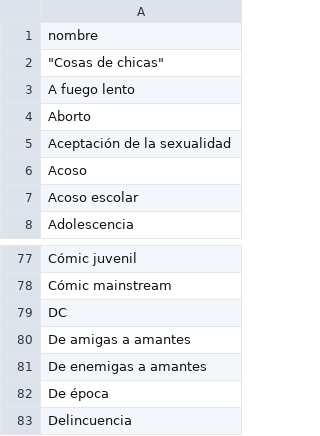
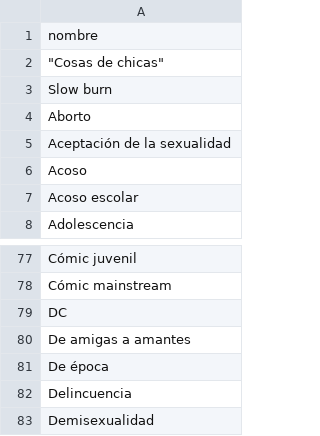
Before and after one commit to Chekerface/Safoteca, a CSV file: data/mapeos/tematicas_aceptadas.csv, drawn as a sheet; only a part is shown, gaps mark what is left out; the shorter side is filled out with more unchanged rows.

```diff
--- a/data/mapeos/tematicas_aceptadas.csv
+++ b/data/mapeos/tematicas_aceptadas.csv
@@ -2,3 +2,3 @@ nombre
 """Cosas de chicas"""
-A fuego lento
+Slow burn
 Aborto
@@ -80,3 +80,2 @@ DC
 De amigas a amantes
-De enemigas a amantes
 De época
```
Also changed, not shown: data/mapeos/tematicas.csv, 4 other files.
